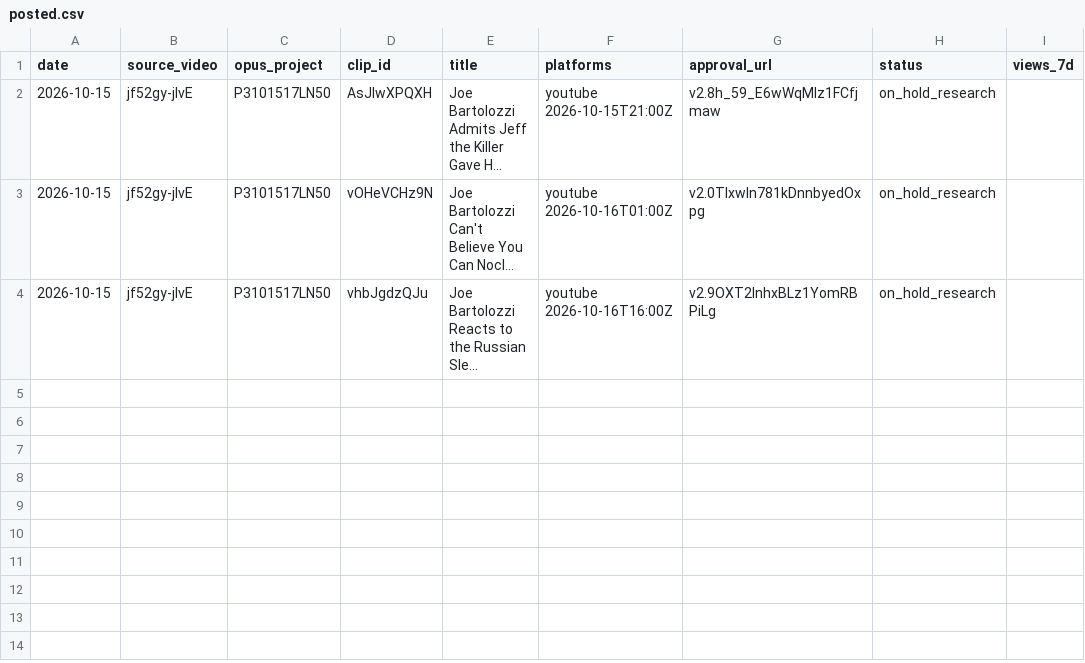
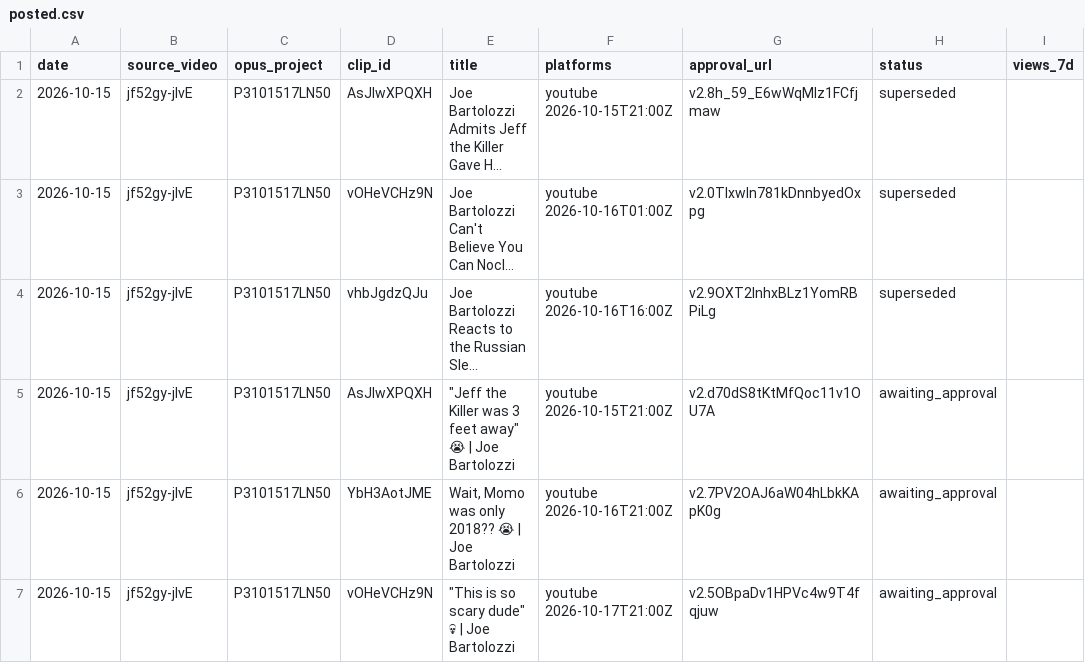
Before and after one commit to mooneyn60-art/skills, a CSV file: skills/bart-clips/data/posted.csv, drawn as a sheet; long unchanged cells end in …; the diff names each change by its address in the sheet, - before the commit and + after, or states it on an @@ line.

```diff
--- a/skills/bart-clips/data/posted.csv
+++ b/skills/bart-clips/data/posted.csv
-H2:H4 (status): on_hold_research
+H2:H4 (status): superseded
+row 5: 2026-10-15 | jf52gy-jIvE | P3101517LN50 | AsJlwXPQXH | "Jeff the Killer was 3 feet away" 😭 | Joe Bartolozzi | youtube 2026-10-15T21:00Z | v2.d70dS8tKtMfQoc11v1OU7A | awaiting_approval
+row 6: 2026-10-15 | jf52gy-jIvE | P3101517LN50 | YbH3AotJME | Wait, Momo was only 2018?? 😭 | Joe Bartolozzi | youtube 2026-10-16T21:00Z | v2.7PV2OAJ6aW04hLbkKApK0g | awaiting_approval
+row 7: 2026-10-15 | jf52gy-jIvE | P3101517LN50 | vOHeVCHz9N | "This is so scary dude" 💀 | Joe Bartolozzi | youtube 2026-10-17T21:00Z | v2.5OBpaDv1HPVc4w9T4fqjuw | awaiting_approval
```
Also changed, not shown: 2 other files.
